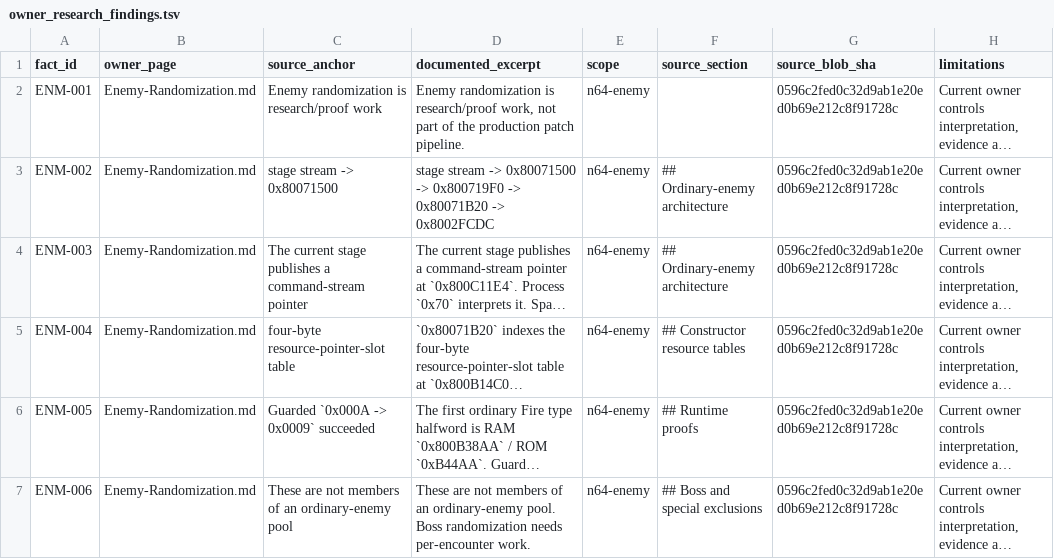
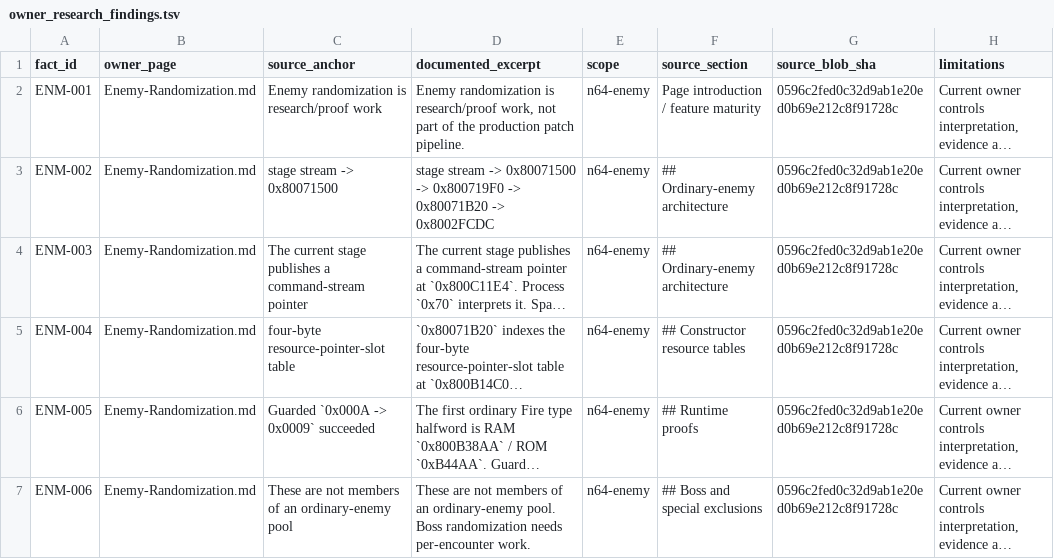
Before and after one commit to smeagol44/MKMSZ-Ghidra, a TSV file: analysis/owner_research_findings.tsv, drawn as a sheet; only a part is shown; long unchanged cells end in …; the diff names each change by its address in the sheet, - before the commit and + after, or states it on an @@ line.

Commit message:
Identify source preamble section in enemy-research crosswalk

```diff
--- a/analysis/owner_research_findings.tsv
+++ b/analysis/owner_research_findings.tsv
-F2 (source_section): (empty)
+F2 (source_section): Page introduction / feature maturity
```
